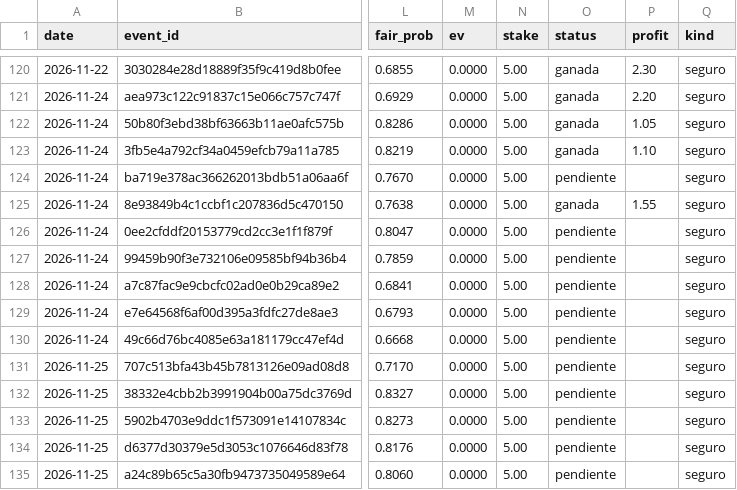
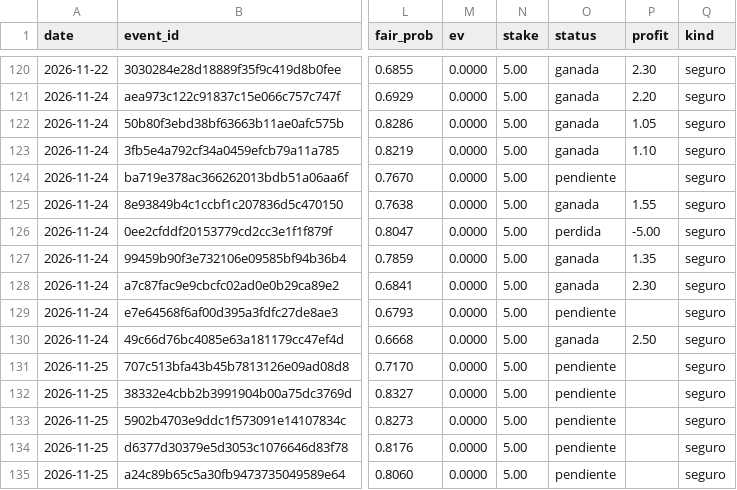
Before and after one commit to Ryojik-ser/value-betting, a CSV file: data/picks_history.csv, drawn as a sheet; only a part is shown, gaps mark what is left out; the diff names each change by its address in the sheet, - before the commit and + after, or states it on an @@ line.

```diff
--- a/data/picks_history.csv
+++ b/data/picks_history.csv
-O126 (status): pendiente
+O126 (status): perdida
-P126 (profit): (empty)
+P126 (profit): -5.00
-O127:O128 (status): pendiente
+O127:O128 (status): ganada
-P127 (profit): (empty)
+P127 (profit): 1.35
-P128 (profit): (empty)
+P128 (profit): 2.30
-O130 (status): pendiente
+O130 (status): ganada
-P130 (profit): (empty)
+P130 (profit): 2.50
```
Also changed, not shown: data/bets_history.csv.
